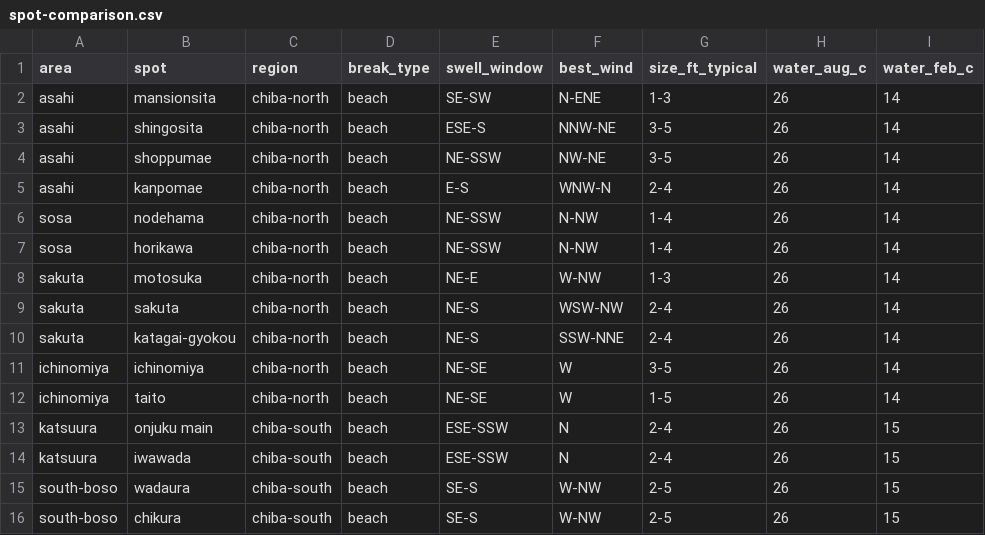
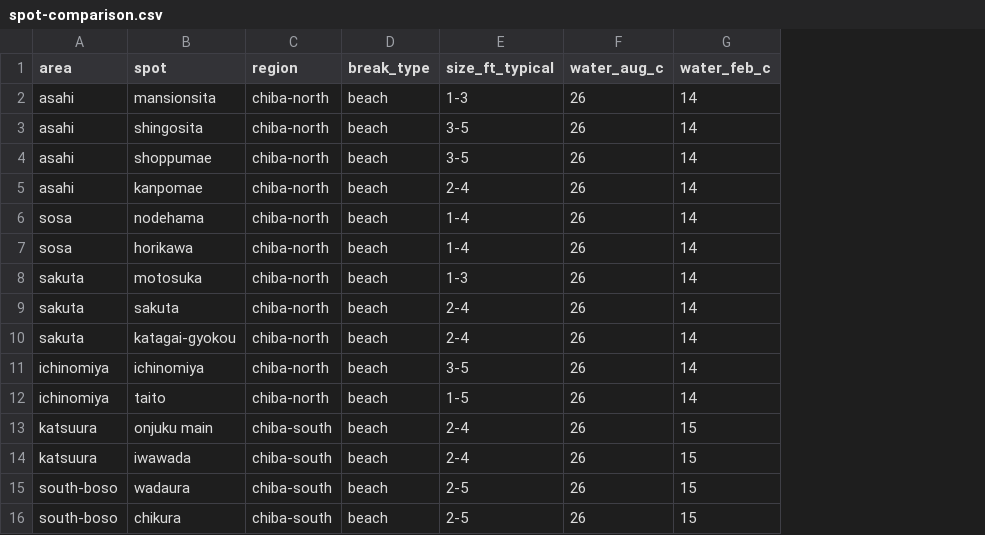
Before and after one commit to pyotr777/surfing, a CSV file: rawsite/csv/spot-comparison.csv, drawn as a sheet; the diff names each change by its address in the sheet, - before the commit and + after, or states it on an @@ line.

Commit message:
Spot comparison does not need CSV. Other minor changes

```diff
--- a/rawsite/csv/spot-comparison.csv
+++ b/rawsite/csv/spot-comparison.csv
-column E (swell_window), rows 2-16: SE-SW | ESE-S | NE-SSW | E-S | NE-SSW | NE-SSW | NE-E | NE-S | NE-S | NE-SE | NE-SE | ESE-SSW | ESE-SSW | SE-S | SE-S
-column F (best_wind), rows 2-16: N-ENE | NNW-NE | NW-NE | WNW-N | N-NW | N-NW | W-NW | WSW-NW | SSW-NNE | W | W | N | N | W-NW | W-NW
```
Also changed, not shown: 5 other files.
